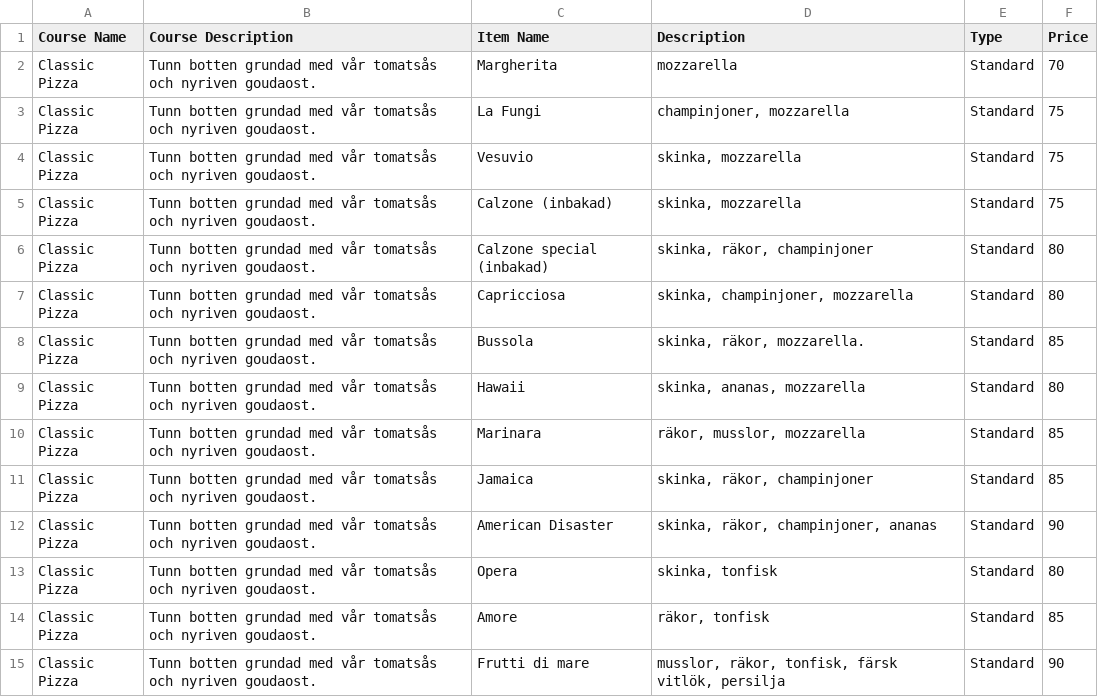
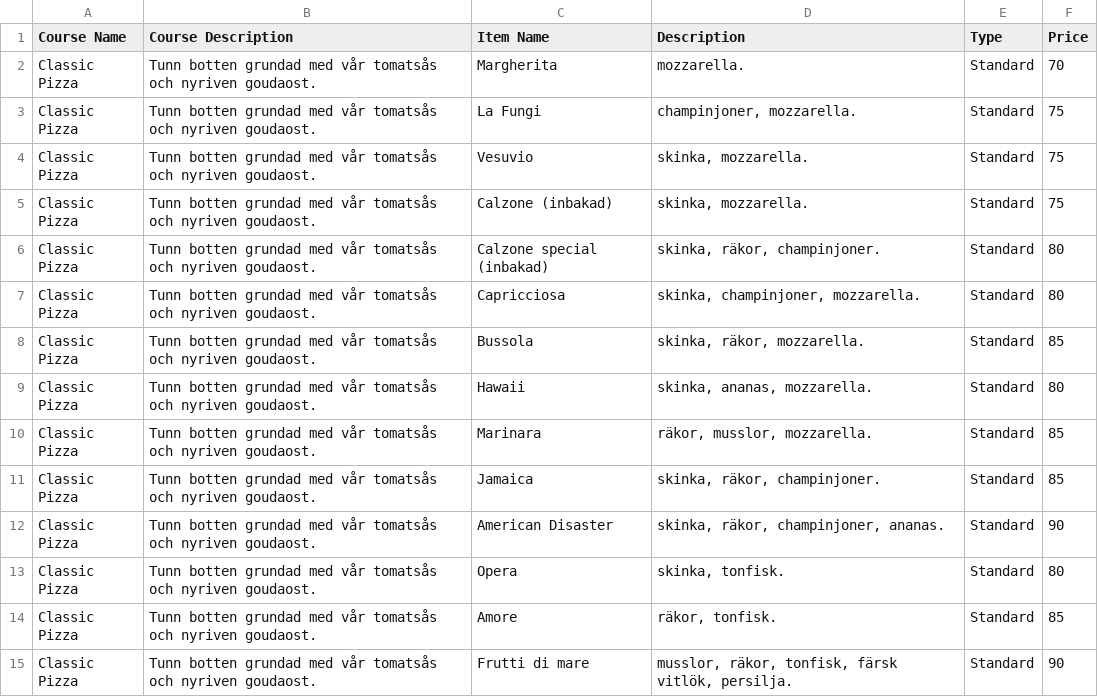
Before and after one commit to leearaneta/online-delivery, a CSV file: db/pizza.csv, drawn as a sheet; only a part is shown; the diff covers the shown part only.

Commit message:
fix csv

```diff
--- a/db/pizza.csv
+++ b/db/pizza.csv
@@ -1,15 +1,15 @@
 Course Name,Course Description,Item Name,Description,Type,Price
-Classic Pizza,Tunn botten grundad med vår tomatsås och nyriven goudaost.,Margherita,mozzarella,Standard,70
-Classic Pizza,Tunn botten grundad med vår tomatsås och nyriven goudaost.,La Fungi,"champinjoner, mozzarella",Standard,75
-Classic Pizza,Tunn botten grundad med vår tomatsås och nyriven goudaost.,Vesuvio,"skinka, mozzarella",Standard,75
-Classic Pizza,Tunn botten grundad med vår tomatsås och nyriven goudaost.,Calzone (inbakad),"skinka, mozzarella",Standard,75
-Classic Pizza,Tunn botten grundad med vår tomatsås och nyriven goudaost.,Calzone special (inbakad),"skinka, räkor, champinjoner",Standard,80
-Classic Pizza,Tunn botten grundad med vår tomatsås och nyriven goudaost.,Capricciosa,"skinka, champinjoner, mozzarella",Standard,80
+Classic Pizza,Tunn botten grundad med vår tomatsås och nyriven goudaost.,Margherita,mozzarella.,Standard,70
+Classic Pizza,Tunn botten grundad med vår tomatsås och nyriven goudaost.,La Fungi,"champinjoner, mozzarella.",Standard,75
+Classic Pizza,Tunn botten grundad med vår tomatsås och nyriven goudaost.,Vesuvio,"skinka, mozzarella.",Standard,75
+Classic Pizza,Tunn botten grundad med vår tomatsås och nyriven goudaost.,Calzone (inbakad),"skinka, mozzarella.",Standard,75
+Classic Pizza,Tunn botten grundad med vår tomatsås och nyriven goudaost.,Calzone special (inbakad),"skinka, räkor, champinjoner.",Standard,80
+Classic Pizza,Tunn botten grundad med vår tomatsås och nyriven goudaost.,Capricciosa,"skinka, champinjoner, mozzarella.",Standard,80
 Classic Pizza,Tunn botten grundad med vår tomatsås och nyriven goudaost.,Bussola,"skinka, räkor, mozzarella.",Standard,85
-Classic Pizza,Tunn botten grundad med vår tomatsås och nyriven goudaost.,Hawaii,"skinka, ananas, mozzarella",Standard,80
-Classic Pizza,Tunn botten grundad med vår tomatsås och nyriven goudaost.,Marinara,"räkor, musslor, mozzarella",Standard,85
-Classic Pizza,Tunn botten grundad med vår tomatsås och nyriven goudaost.,Jamaica,"skinka, räkor, champinjoner",Standard,85
-Classic Pizza,Tunn botten grundad med vår tomatsås och nyriven goudaost.,American Disaster,"skinka, räkor, champinjoner, ananas",Standard,90
-Classic Pizza,Tunn botten grundad med vår tomatsås och nyriven goudaost.,Opera,"skinka, tonfisk",Standard,80
-Classic Pizza,Tunn botten grundad med vår tomatsås och nyriven goudaost.,Amore,"räkor, tonfisk",Standard,85
-Classic Pizza,Tunn botten grundad med vår tomatsås och nyriven goudaost.,Frutti di mare,"musslor, räkor, tonfisk, färsk vitlök, persilja",Standard,90
+Classic Pizza,Tunn botten grundad med vår tomatsås och nyriven goudaost.,Hawaii,"skinka, ananas, mozzarella.",Standard,80
+Classic Pizza,Tunn botten grundad med vår tomatsås och nyriven goudaost.,Marinara,"räkor, musslor, mozzarella.",Standard,85
+Classic Pizza,Tunn botten grundad med vår tomatsås och nyriven goudaost.,Jamaica,"skinka, räkor, champinjoner.",Standard,85
+Classic Pizza,Tunn botten grundad med vår tomatsås och nyriven goudaost.,American Disaster,"skinka, räkor, champinjoner, ananas.",Standard,90
+Classic Pizza,Tunn botten grundad med vår tomatsås och nyriven goudaost.,Opera,"skinka, tonfisk.",Standard,80
+Classic Pizza,Tunn botten grundad med vår tomatsås och nyriven goudaost.,Amore,"räkor, tonfisk.",Standard,85
+Classic Pizza,Tunn botten grundad med vår tomatsås och nyriven goudaost.,Frutti di mare,"musslor, räkor, tonfisk, färsk vitlök, persilja.",Standard,90
```
Also changed, not shown: 46 edited cells elsewhere in this file.
